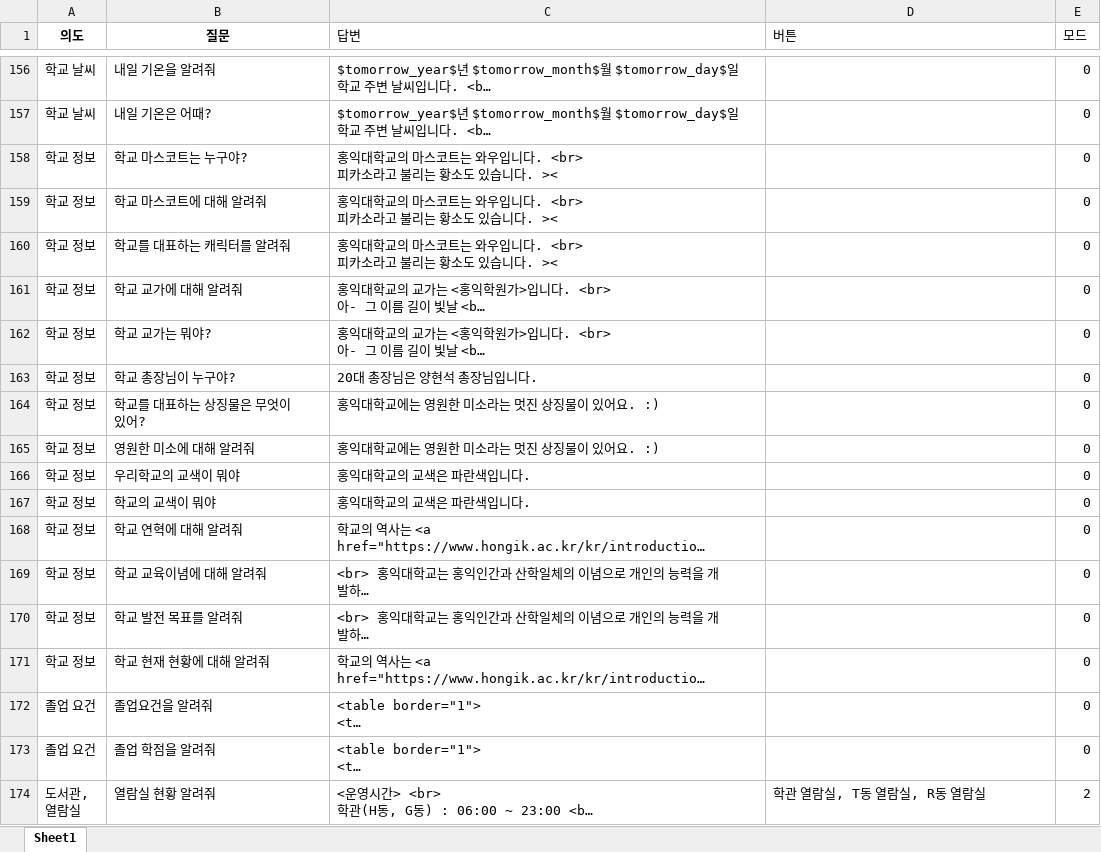
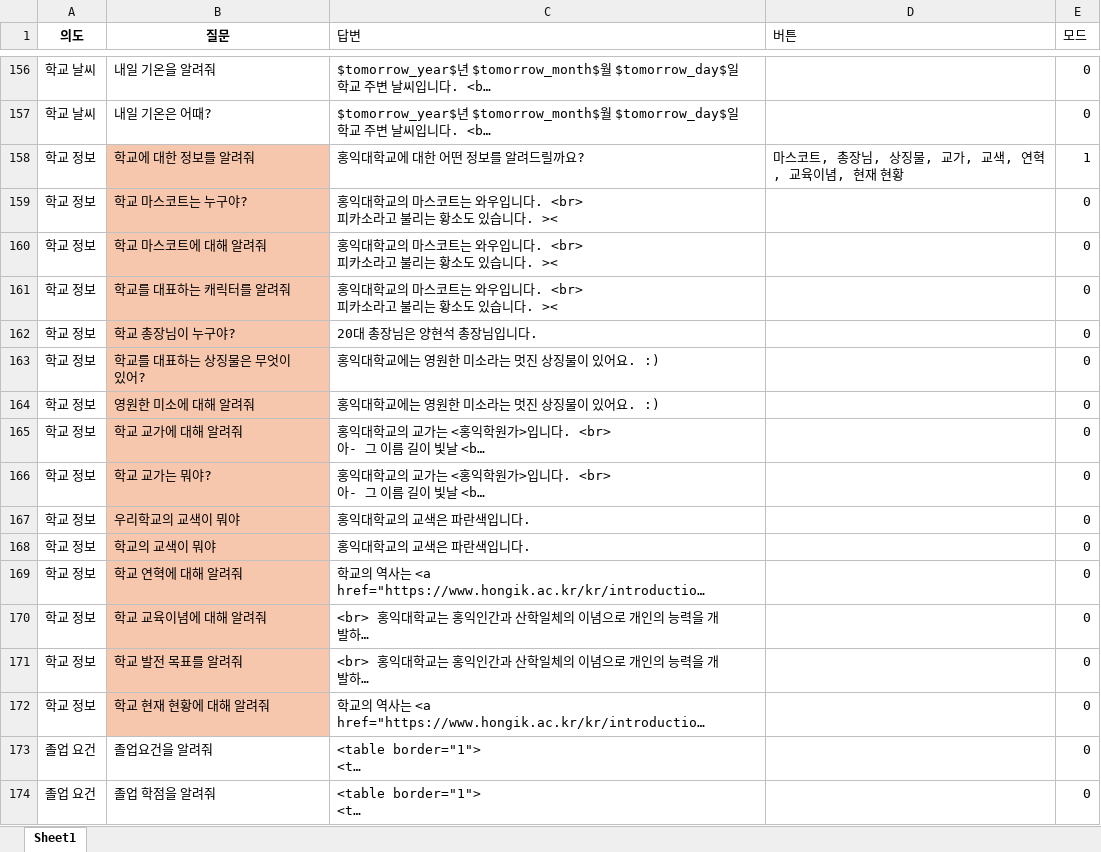
Before and after one commit to hy-seo0608/hongik-gpt, an Excel workbook: mysite/dataset/answerfile_template.xlsx, sheet Sheet1, drawn as a sheet; only a part is shown, gaps mark what is left out; the shorter side is filled out with more unchanged rows; long unchanged cells end in …; values as stored, in another font and other column widths than the file's, no borders; addresses are those after the commit; the diff covers the shown part only; the diff names each change by its address in the sheet, - before the commit and + after, or states it on an @@ line.

Commit message:
not ig xlsx

```diff
--- a/mysite/dataset/answerfile_template.xlsx (sheet Sheet1)
+++ b/mysite/dataset/answerfile_template.xlsx (sheet Sheet1)
+row 158: 학교 정보 | 학교에 대한 정보를 알려줘 | 홍익대학교에 대한 어떤 정보를 알려드릴까요? | 마스코트, 총장님, 상징물, 교가, 교색, 연혁, 교육이념, 현재 현황 | 1
-B159:B161 fill: none
+B159:B161 fill: #F6C6AD
-B162:B164 fill: none
+B162:B164 fill: #F6C6AD
@@ row 161 moved to row 165: 학교 정보 @@
@@ row 162 moved to row 166: 학교 정보 @@
-B167:B172 fill: none
+B167:B172 fill: #F6C6AD
```
Also changed, not shown: 8 added rows and 6 edited cells elsewhere in this sheet, mysite/dataset/answerfile.xlsx, mysite/dataset/renew.xlsx, 4 other files.
